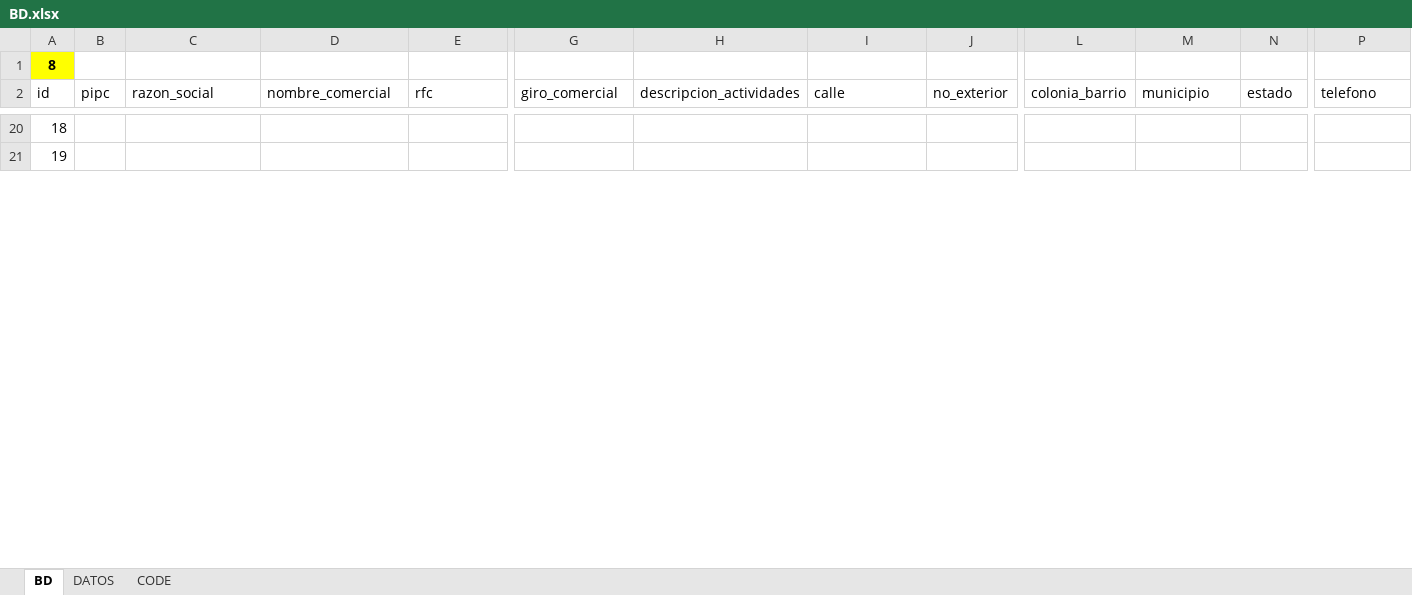
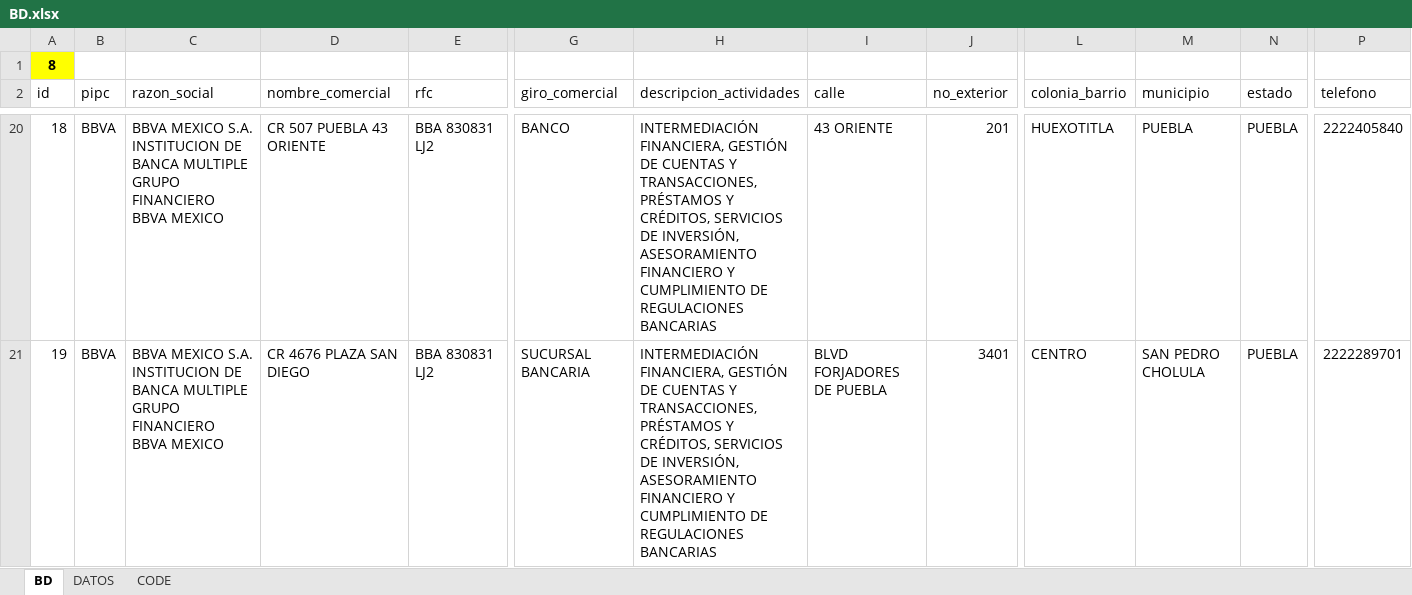
Before and after one commit to luis6a/pipc, an Excel workbook: Inputs/BD.xlsx, sheet BD, drawn as a sheet; only a part is shown, gaps mark what is left out; values as stored, in another font and other column widths than the file's, no borders; charts and pictures and conditional formats not drawn; the diff covers the shown part only; the diff names each change by its address in the sheet, - before the commit and + after, or states it on an @@ line.

```diff
--- a/Inputs/BD.xlsx (sheet BD)
+++ b/Inputs/BD.xlsx (sheet BD)
-B20:B21 (pipc): (empty)
+B20:B21 (pipc): BBVA
-C20:C21 (razon_social): (empty)
+C20:C21 (razon_social): BBVA MEXICO S.A. INSTITUCION DE BANCA MULTIPLE GRUPO FINANCIERO BBVA MEXICO
-D20 (nombre_comercial): (empty)
+D20 (nombre_comercial): CR 507 PUEBLA 43 ORIENTE
-E20:E21 (rfc): (empty)
+E20:E21 (rfc): BBA 830831 LJ2
-G20 (giro_comercial): (empty)
+G20 (giro_comercial): BANCO
-H20:H21 (descripcion_actividades): (empty)
+H20:H21 (descripcion_actividades): INTERMEDIACIÓN FINANCIERA, GESTIÓN DE CUENTAS Y TRANSACCIONES, PRÉSTAMOS Y CRÉDITOS, SERVICIOS DE INVERSIÓN, ASESORAMIENTO FINANCIERO Y CUMPLIMIENTO DE REGULACIONES BANCARIAS
-I20 (calle): (empty)
+I20 (calle): 43 ORIENTE
-J20 (no_exterior): (empty)
+J20 (no_exterior): 201
-L20 (colonia_barrio): (empty)
+L20 (colonia_barrio): HUEXOTITLA
-M20 (municipio): (empty)
+M20 (municipio): PUEBLA
-N20:N21 (estado): (empty)
+N20:N21 (estado): PUEBLA
-P20 (telefono): (empty)
+P20 (telefono): 2222405840
-D21 (nombre_comercial): (empty)
+D21 (nombre_comercial): CR 4676 PLAZA SAN DIEGO
-G21 (giro_comercial): (empty)
+G21 (giro_comercial): SUCURSAL BANCARIA
-I21 (calle): (empty)
+I21 (calle): BLVD FORJADORES DE PUEBLA
-J21 (no_exterior): (empty)
+J21 (no_exterior): 3401
-L21 (colonia_barrio): (empty)
+L21 (colonia_barrio): CENTRO
-M21 (municipio): (empty)
+M21 (municipio): SAN PEDRO CHOLULA
-P21 (telefono): (empty)
+P21 (telefono): 2222289701
```
Also changed, not shown: 1067 edited cells and cell formats elsewhere in this sheet, sheet DATOS.
